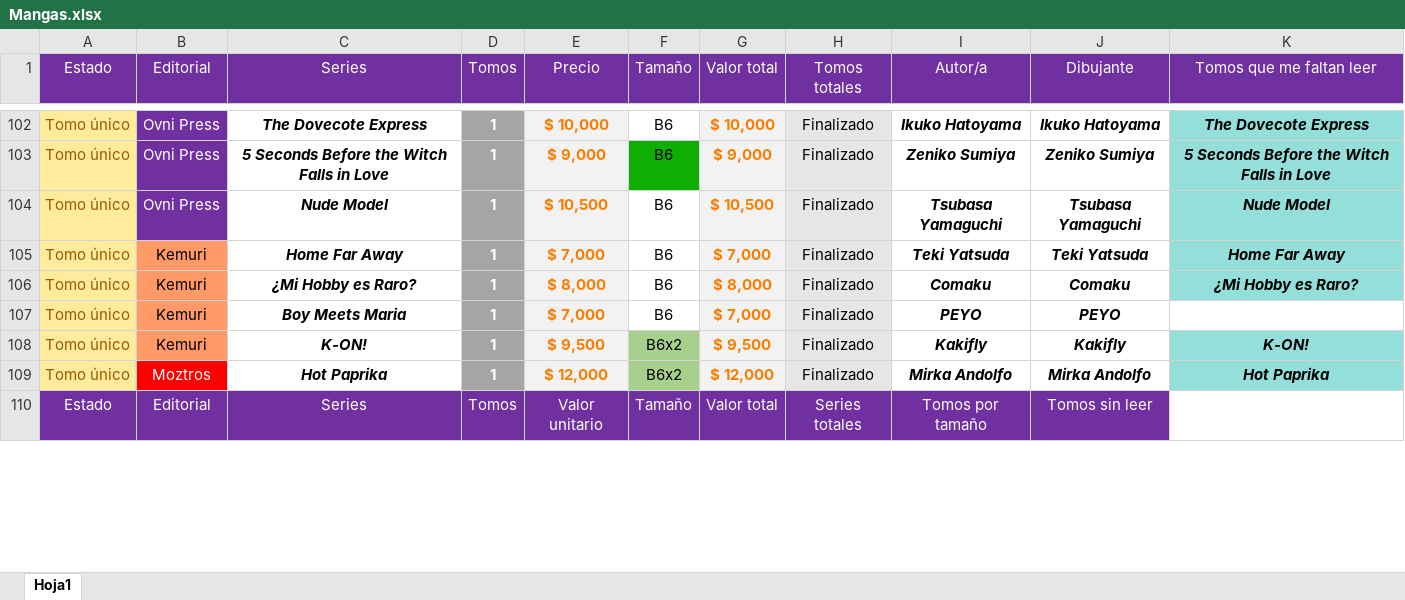
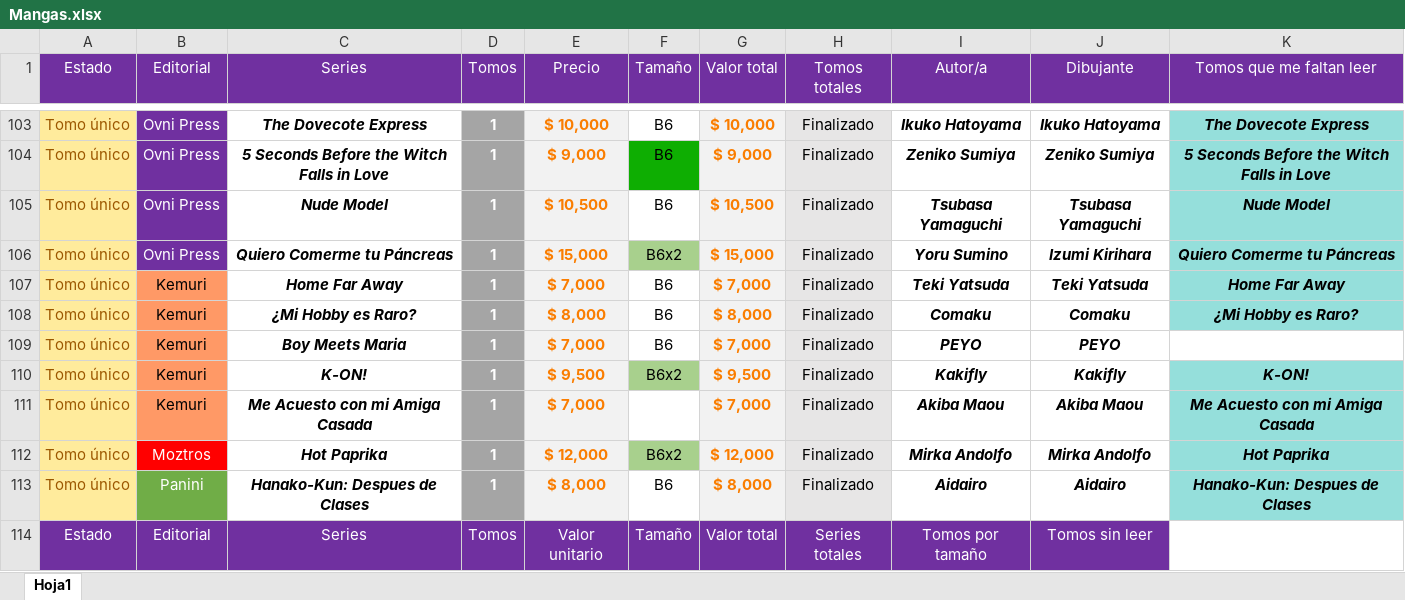
Before and after one commit to Nahuewe/mangas, an Excel workbook: assets/Mangas.xlsx, sheet Hoja1, drawn as a sheet; only a part is shown, gaps mark what is left out; values as stored, in another font and other column widths than the file's, no borders; conditional formats not drawn; the diff covers the shown part only; the diff names each change by its address in the sheet, - before the commit and + after, or states it on an @@ line.

```diff
--- a/assets/Mangas.xlsx (sheet Hoja1)
+++ b/assets/Mangas.xlsx (sheet Hoja1)
+row 106: Tomo único | Ovni Press | Quiero Comerme tu Páncreas | 1 | $ 15,000 | B6x2 | $ 15,000 | Finalizado | Yoru Sumino | Izumi Kirihara | Quiero Comerme tu Páncreas
+row 111: Tomo único | Kemuri | Me Acuesto con mi Amiga Casada | 1 | $ 7,000 | A5 | $ 7,000 | Finalizado | Akiba Maou | Akiba Maou | Me Acuesto con mi Amiga Casada
+row 113: Tomo único | Panini | Hanako-Kun: Despues de Clases | 1 | $ 8,000 | B6 | $ 8,000 | Finalizado | Aidairo | Aidairo | Hanako-Kun: Despues de Clases
```
Also changed, not shown: 2 added rows, 1 removed row, 156 edited cells and cell formats elsewhere in this sheet, formulas that keep their value, 2 other files.
